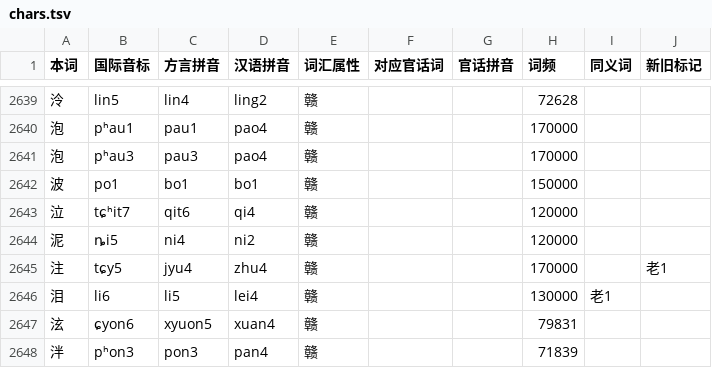
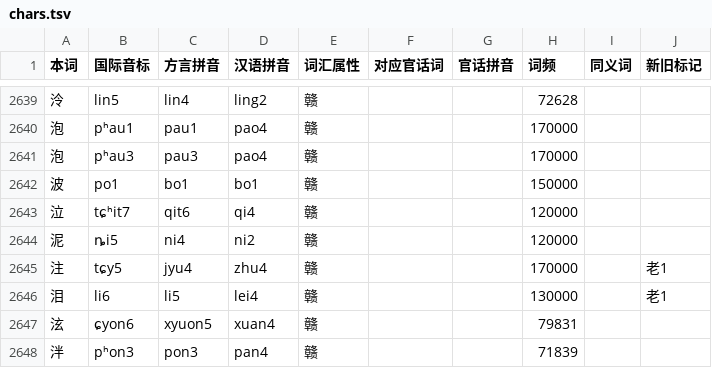
Before and after one commit to Doohaey/GonnyuGeneralIME, a TSV file: resources/regions/lancong/dictionaries/chars.tsv, drawn as a sheet; only a part is shown, gaps mark what is left out.

```diff
--- a/resources/regions/lancong/dictionaries/chars.tsv
+++ b/resources/regions/lancong/dictionaries/chars.tsv
@@ -2645,3 +2645,3 @@
 注	tɕy5	jyu4	zhu4	赣			170000		老1
-泪	li6	li5	lei4	赣			130000	老1	
+泪	li6	li5	lei4	赣			130000		老1
 泫	ɕyon6	xyuon5	xuan4	赣			79831		
```
Also changed, not shown: resources/regions/lancong/dictionaries/gan_words.tsv, 6 other files.
